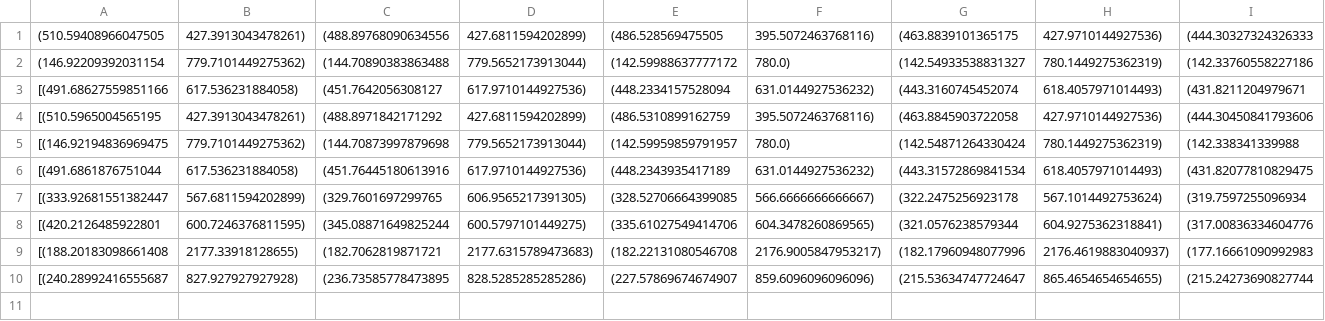
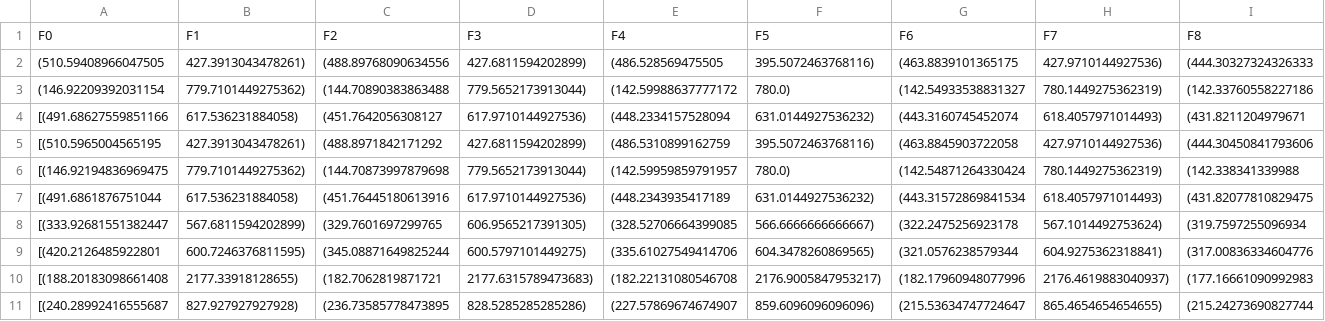
Before and after one commit to VictorPetch/Baby-Cry, a CSV file: Peaks.csv, drawn as a sheet; only a part is shown; rows hold the shown columns only; the diff names each change by its address in the sheet, - before the commit and + after, or states it on an @@ line.

Commit message:
Update Peaks.csv

```diff
--- a/Peaks.csv
+++ b/Peaks.csv
+row 1: F0 | F1 | F2 | F3 | F4 | F5 | F6 | F7 | F8
```
